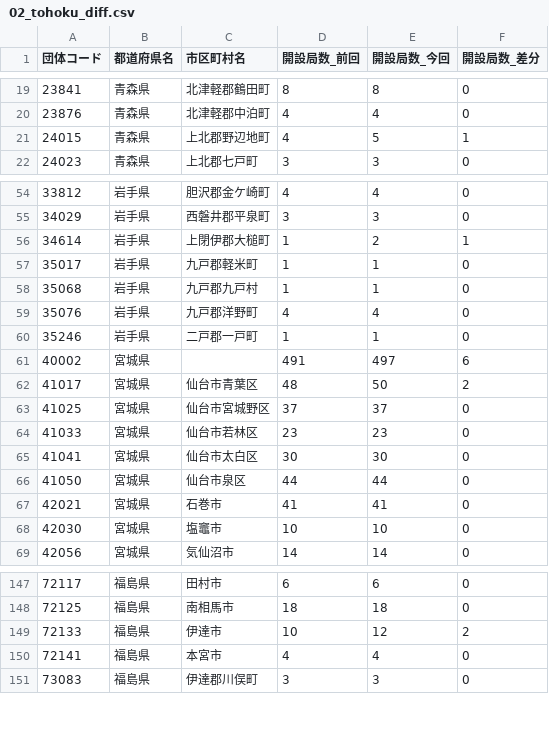
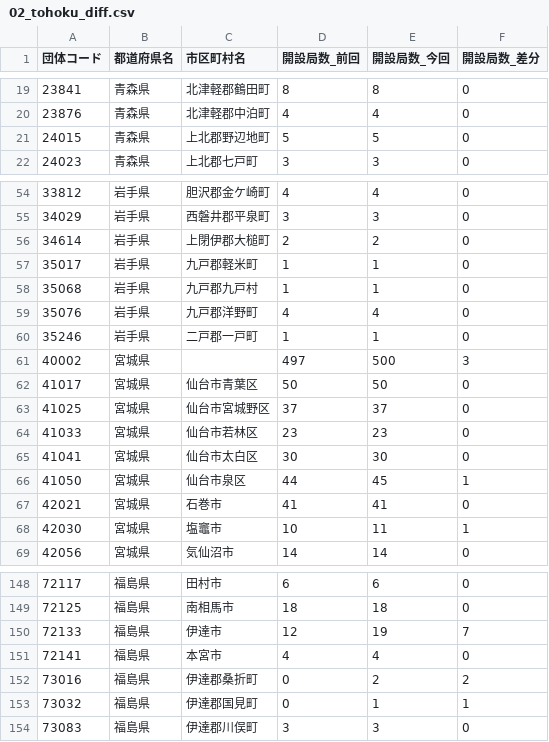
Before and after one commit to imabari/musen, a CSV file: 02_tohoku_diff.csv, drawn as a sheet; only a part is shown, gaps mark what is left out; the diff covers the shown part only.

```diff
--- a/02_tohoku_diff.csv
+++ b/02_tohoku_diff.csv
@@ -20,3 +20,3 @@
 23876,青森県,北津軽郡中泊町,4,4,0
-24015,青森県,上北郡野辺地町,4,5,1
+24015,青森県,上北郡野辺地町,5,5,0
 24023,青森県,上北郡七戸町,3,3,0
@@ -55,3 +55,3 @@
 34029,岩手県,西磐井郡平泉町,3,3,0
-34614,岩手県,上閉伊郡大槌町,1,2,1
+34614,岩手県,上閉伊郡大槌町,2,2,0
 35017,岩手県,九戸郡軽米町,1,1,0
@@ -60,4 +60,4 @@
 35246,岩手県,二戸郡一戸町,1,1,0
-40002,宮城県,,491,497,6
-41017,宮城県,仙台市青葉区,48,50,2
+40002,宮城県,,497,500,3
+41017,宮城県,仙台市青葉区,50,50,0
 41025,宮城県,仙台市宮城野区,37,37,0
@@ -65,5 +65,5 @@
 41041,宮城県,仙台市太白区,30,30,0
-41050,宮城県,仙台市泉区,44,44,0
+41050,宮城県,仙台市泉区,44,45,1
 42021,宮城県,石巻市,41,41,0
-42030,宮城県,塩竈市,10,10,0
+42030,宮城県,塩竈市,10,11,1
 42056,宮城県,気仙沼市,14,14,0
@@ -148,4 +149,6 @@
 72125,福島県,南相馬市,18,18,0
-72133,福島県,伊達市,10,12,2
+72133,福島県,伊達市,12,19,7
 72141,福島県,本宮市,4,4,0
+73016,福島県,伊達郡桑折町,0,2,2
+73032,福島県,伊達郡国見町,0,1,1
 73083,福島県,伊達郡川俣町,3,3,0
```
Also changed, not shown: 2 added rows and 55 edited cells elsewhere in this file, 00_prefs_diff.csv, 02_tohoku.csv, 6 other files.
